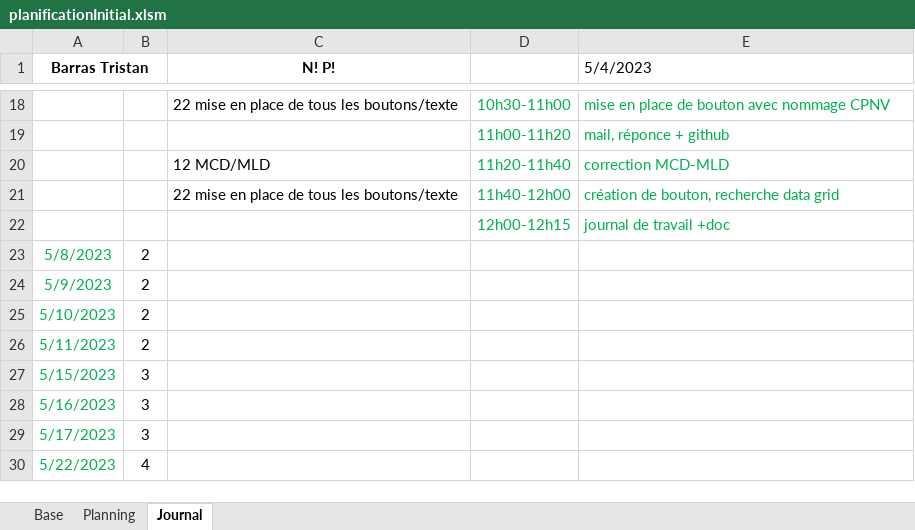
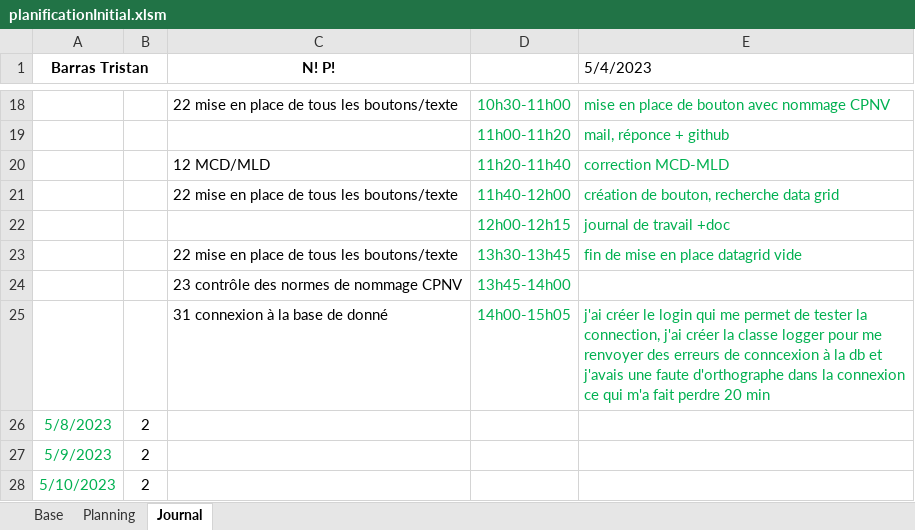
Before and after one commit to Tristan1403/GestionInventaireInformatiqueTPI, an Excel workbook: documentation/planificationInitial.xlsm, sheet Journal, drawn as a sheet; only a part is shown, gaps mark what is left out; the shorter side is filled out with more unchanged rows; values as stored, in another font and other column widths than the file's, no borders; charts and pictures not drawn; the diff names each change by its address in the sheet, - before the commit and + after, or states it on an @@ line.

Commit message:
fonction connexion db et login, classe logger suplémentaire

```diff
--- a/documentation/planificationInitial.xlsm (sheet Journal)
+++ b/documentation/planificationInitial.xlsm (sheet Journal)
+row 23:  |  | 22 mise en place de tous les boutons/texte | 13h30-13h45 | fin de mise en place datagrid vide
+row 24:  |  | 23 contrôle des normes de nommage CPNV | 13h45-14h00
+row 25:  |  | 31 connexion à la base de donné | 14h00-15h05 | j'ai créer le login qui me permet de tester la connection, j'ai créer la classe logger pour me renvoyer des erreurs de conncexion à la db et j'avais une faute d'orthographe dans la connexion ce qui m'a fait perdre 20 min
```
Also changed, not shown: sheet Planning, 15 other files.
